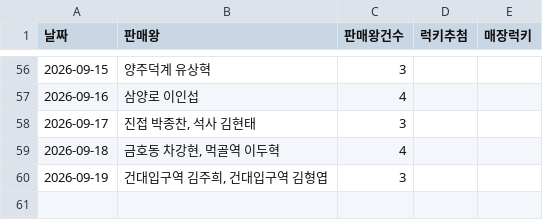
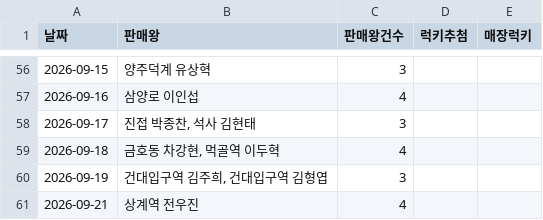
Before and after one commit to khbae0101/GD_opening_bot, a CSV file: data/award_results.csv, drawn as a sheet; only a part is shown, gaps mark what is left out.

```diff
--- a/data/award_results.csv
+++ b/data/award_results.csv
@@ -60 +60,2 @@
 2026-09-19,"건대입구역 김주희, 건대입구역 김형엽",3,,
+2026-09-21,상계역 전우진,4,,
```
Also changed, not shown: data/daily_sales.csv, 1 other file.
